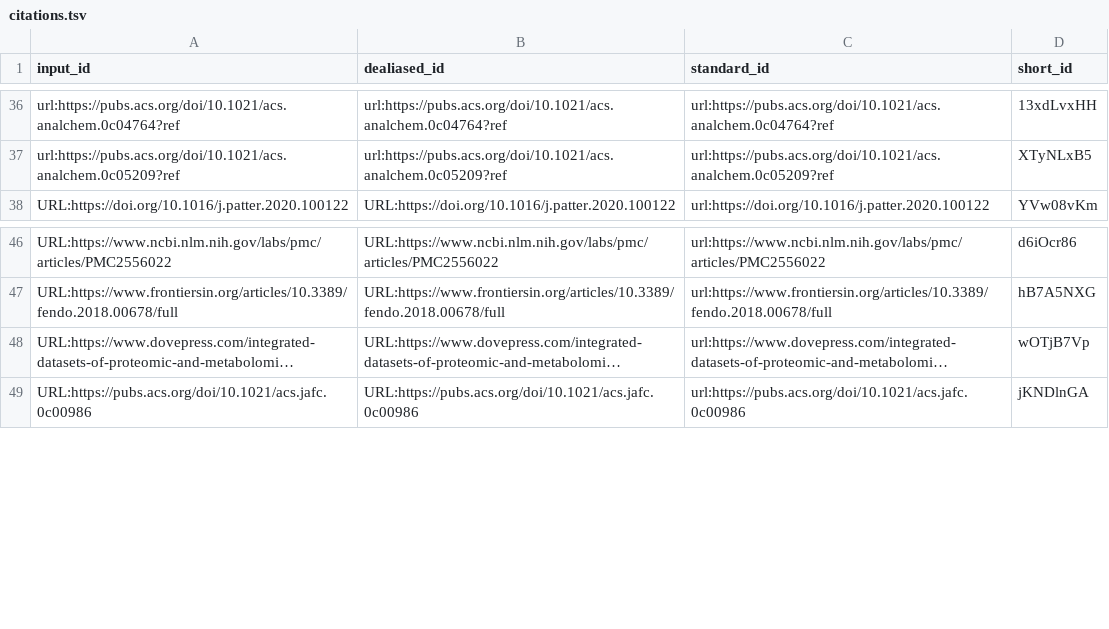
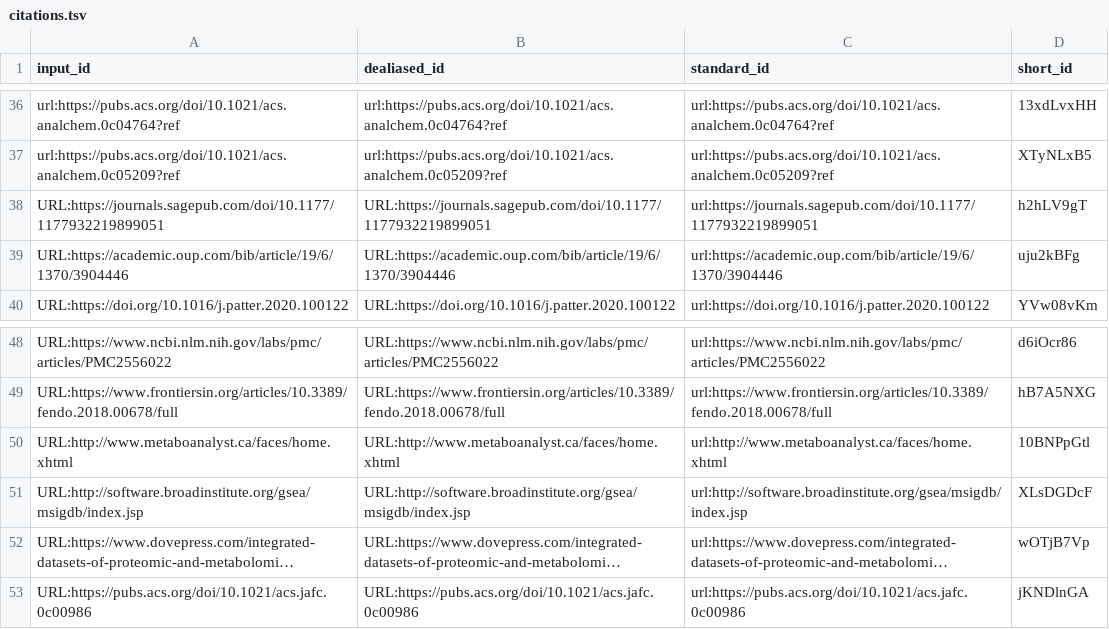
Before and after one commit to jessegmeyerlab/2022-multi-omics-review, a TSV file: citations.tsv, drawn as a sheet; only a part is shown, gaps mark what is left out; long unchanged cells end in …; the diff names each change by its address in the sheet, - before the commit and + after, or states it on an @@ line.

Commit message:
Update 05.data-integration.md [ci skip]
This build is based on
https://github.com/jessegmeyerlab/2022-multi-omics-review/commit/aaab95334c813f09835c0de561990fad800861fe.

This commit was created by the following CI build and job:
https://github.com/jessegmeyerlab/2022-multi-omics-review/commit/aaab95334c813f09835c0de561990fad800861fe/checks
https://github.com/jessegmeyerlab/2022-multi-omics-review/actions/runs/1752227589

```diff
--- a/citations.tsv
+++ b/citations.tsv
+row 38: URL:https://journals.sagepub.com/doi/10.1177/1177932219899051 | URL:https://journals.sagepub.com/doi/10.1177/1177932219899051 | url:https://journals.sagepub.com/doi/10.1177/1177932219899051 | h2hLV9gT
+row 39: URL:https://academic.oup.com/bib/article/19/6/1370/3904446 | URL:https://academic.oup.com/bib/article/19/6/1370/3904446 | url:https://academic.oup.com/bib/article/19/6/1370/3904446 | uju2kBFg
+row 50: URL:http://www.metaboanalyst.ca/faces/home.xhtml | URL:http://www.metaboanalyst.ca/faces/home.xhtml | url:http://www.metaboanalyst.ca/faces/home.xhtml | 10BNPpGtl
+row 51: URL:http://software.broadinstitute.org/gsea/msigdb/index.jsp | URL:http://software.broadinstitute.org/gsea/msigdb/index.jsp | url:http://software.broadinstitute.org/gsea/msigdb/index.jsp | XLsDGDcF
```
Also changed, not shown: 7 other files.
